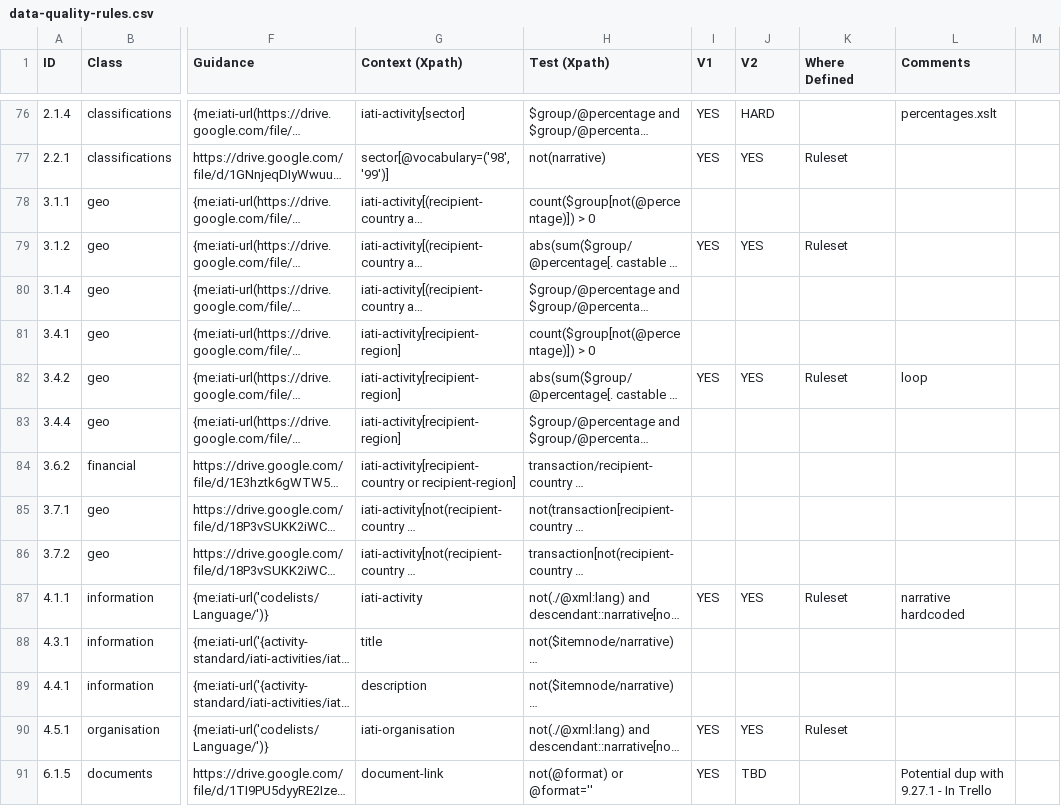
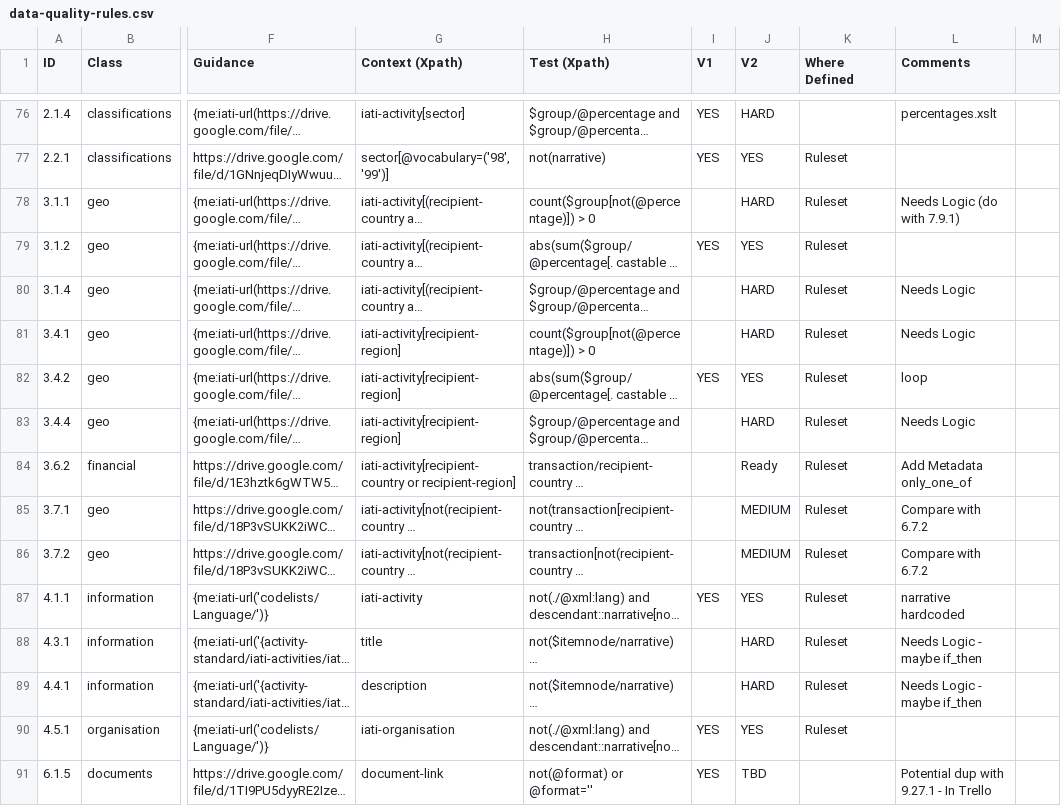
Before and after one commit to IATI/js-validator-api, a CSV file: docs/data-quality-rules.csv, drawn as a sheet; only a part is shown, gaps mark what is left out; long unchanged cells end in …; the diff covers the shown part only; the diff names each change by its address in the sheet, - before the commit and + after, or states it on an @@ line.

Commit message:
categorise all lines, finish 7.5.3

```diff
--- a/docs/data-quality-rules.csv
+++ b/docs/data-quality-rules.csv
-J78 (V2): (empty)
+J78 (V2): HARD
-K78 (Where Defined): (empty)
+K78 (Where Defined): Ruleset
-L78 (Comments): (empty)
+L78 (Comments): Needs Logic (do with 7.9.1)
-J80:J81 (V2): (empty)
+J80:J81 (V2): HARD
-K80:K81 (Where Defined): (empty)
+K80:K81 (Where Defined): Ruleset
-L80:L81 (Comments): (empty)
+L80:L81 (Comments): Needs Logic
-J83 (V2): (empty)
+J83 (V2): HARD
-K83:K86 (Where Defined): (empty)
+K83:K86 (Where Defined): Ruleset
-L83 (Comments): (empty)
+L83 (Comments): Needs Logic
-J84 (V2): (empty)
+J84 (V2): Ready
-L84 (Comments): (empty)
+L84 (Comments): Add Metadata only_one_of
-J85:J86 (V2): (empty)
+J85:J86 (V2): MEDIUM
-L85:L86 (Comments): (empty)
+L85:L86 (Comments): Compare with 6.7.2
-J88:J89 (V2): (empty)
+J88:J89 (V2): HARD
-K88:K89 (Where Defined): (empty)
+K88:K89 (Where Defined): Ruleset
-L88:L89 (Comments): (empty)
+L88:L89 (Comments): Needs Logic - maybe if_then
```
Also changed, not shown: 123 edited cells elsewhere in this file.
